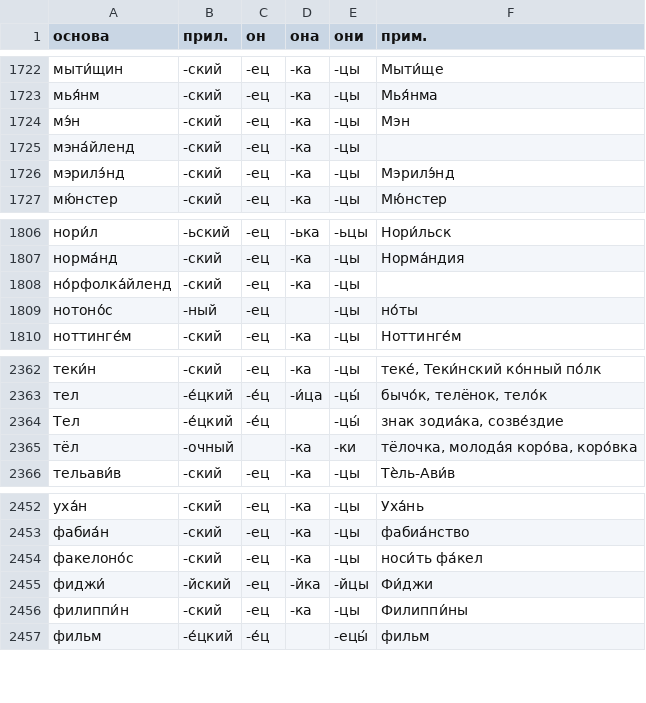
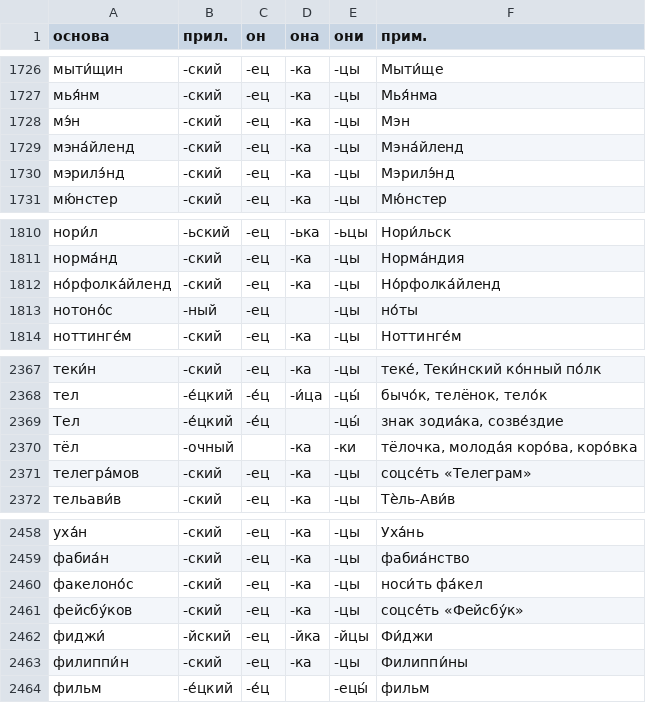
Before and after one commit to bzaar/demonyms, a TSV file: -jets.tsv, drawn as a sheet; only a part is shown, gaps mark what is left out; the diff covers the shown part only.

```diff
--- a/-jets.tsv
+++ b/-jets.tsv
@@ -1724,3 +1728,3 @@
 мэ́н	-ский	-ец	-ка	-цы	Мэн
-мэна́йленд	-ский	-ец	-ка	-цы	
+мэна́йленд	-ский	-ец	-ка	-цы	Мэна́йленд
 мэрилэ́нд	-ский	-ец	-ка	-цы	Мэрилэ́нд
@@ -1807,3 +1811,3 @@
 норма́нд	-ский	-ец	-ка	-цы	Норма́ндия
-но́рфолка́йленд	-ский	-ец	-ка	-цы	
+но́рфолка́йленд	-ский	-ец	-ка	-цы	Но́рфолка́йленд
 нотоно́с	-ный	-ец		-цы	но́ты
@@ -2365,2 +2370,3 @@
 тёл	-очный		-ка	-ки	тёлочка, молода́я коро́ва, коро́вка
+телегра́мов	-ский	-ец	-ка	-цы	соцсе́ть «Телеграм»
 тельави́в	-ский	-ец	-ка	-цы	Тѐль-Ави́в
@@ -2454,2 +2460,3 @@
 факелоно́с	-ский	-ец	-ка	-цы	носи́ть фа́кел
+фейсбу́ков	-ский	-ец	-ка	-цы	соцсе́ть «Фейсбу́к»
 фиджи́	-йский	-ец	-йка	-йцы	Фи́джи
```
Also changed, not shown: 5 added rows and 1 edited cell elsewhere in this file.
